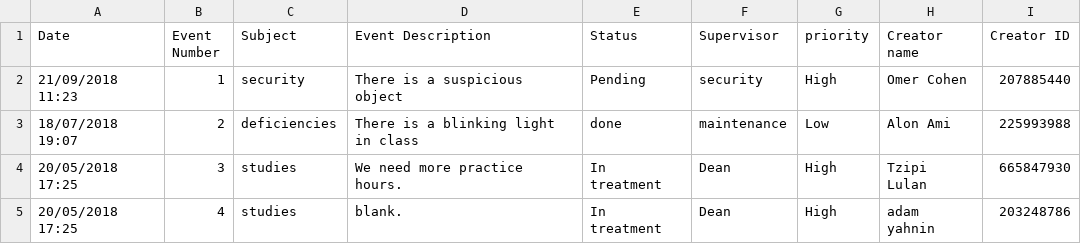
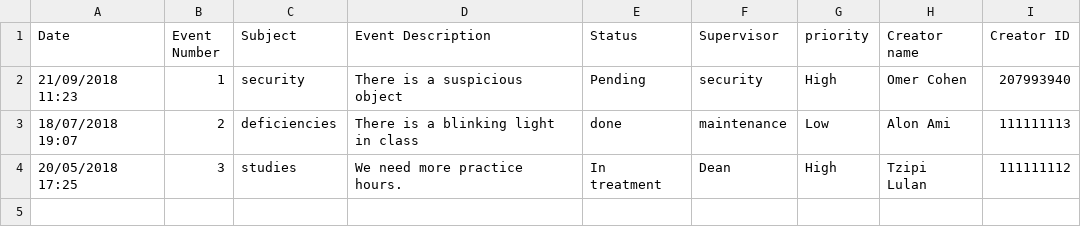
Before and after one commit to Matan28/Software-Basics, a CSV file: eventDB.csv, drawn as a sheet.

Commit message:
change eventDB

```diff
--- a/eventDB.csv
+++ b/eventDB.csv
@@ -1,5 +1,4 @@
 Date,Event Number,Subject,Event Description,Status ,Supervisor ,priority,Creator name,Creator ID
-"21/09/2018 11:23",1,security,There is a suspicious object,Pending ,security,High,Omer Cohen,207885440,
-"18/07/2018 19:07",2,deficiencies,There is a blinking light in class,done,maintenance,Low ,Alon Ami,225993988,
-"20/05/2018 17:25",3,studies,We need more practice hours.,In treatment,Dean,High,Tzipi Lulan ,665847930,
-"20/05/2018 17:25",4,studies,blank.,In treatment,Dean,High,adam yahnin ,203248786,
+21/09/2018 11:23,1,security,There is a suspicious object,Pending ,security,High,Omer Cohen,207993940
+18/07/2018 19:07,2,deficiencies,There is a blinking light in class,done,maintenance,Low ,Alon Ami,111111113
+20/05/2018 17:25,3,studies,We need more practice hours.,In treatment,Dean,High,Tzipi Lulan ,111111112
```
Also changed, not shown: 1 other file.
